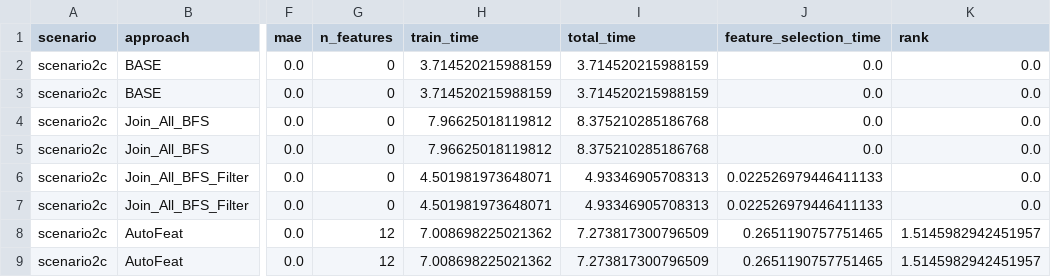
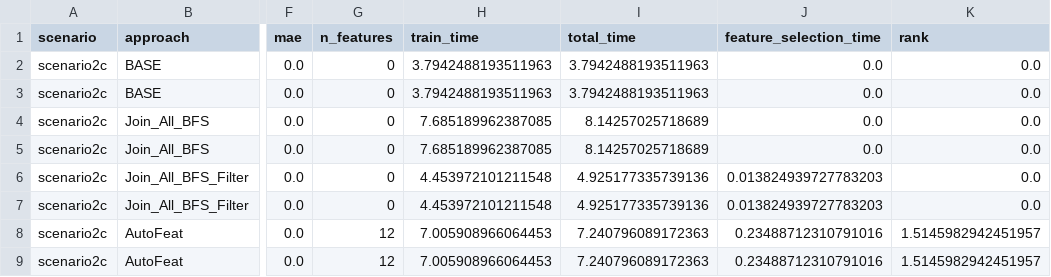
Before and after one commit to judiths1618/AutoFeatPlus, a CSV file: results/6g_data/auto_pipeline_scenario2c_summary.csv, drawn as a sheet; only a part is shown, gaps mark what is left out; the diff names each change by its address in the sheet, - before the commit and + after, or states it on an @@ line.

```diff
--- a/results/6g_data/auto_pipeline_scenario2c_summary.csv
+++ b/results/6g_data/auto_pipeline_scenario2c_summary.csv
-H2:H3 (train_time): 3.714520215988159
+H2:H3 (train_time): 3.7942488193511963
-I2:I3 (total_time): 3.714520215988159
+I2:I3 (total_time): 3.7942488193511963
-H4:H5 (train_time): 7.96625018119812
+H4:H5 (train_time): 7.685189962387085
-I4:I5 (total_time): 8.375210285186768
+I4:I5 (total_time): 8.14257025718689
-H6:H7 (train_time): 4.501981973648071
+H6:H7 (train_time): 4.453972101211548
-I6:I7 (total_time): 4.93346905708313
+I6:I7 (total_time): 4.925177335739136
-J6:J7 (feature_selection_time): 0.022526979446411133
+J6:J7 (feature_selection_time): 0.013824939727783203
-H8:H9 (train_time): 7.008698225021362
+H8:H9 (train_time): 7.005908966064453
-I8:I9 (total_time): 7.273817300796509
+I8:I9 (total_time): 7.240796089172363
-J8:J9 (feature_selection_time): 0.2651190757751465
+J8:J9 (feature_selection_time): 0.23488712310791016
```
Also changed, not shown: results/6g_data/auto_pipeline_scenarioN_target_n.csv, results/6g_data/auto_pipeline_scenarioN_target_n_summary.csv, 26 other files.
